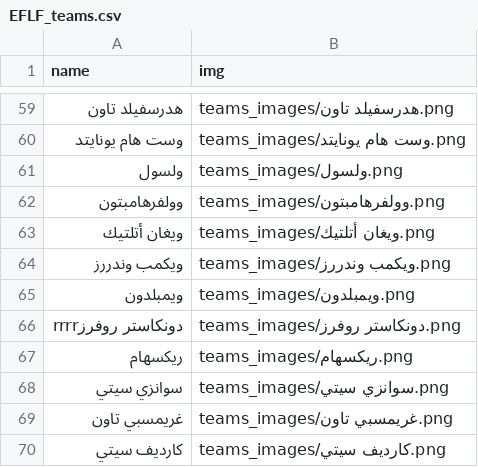
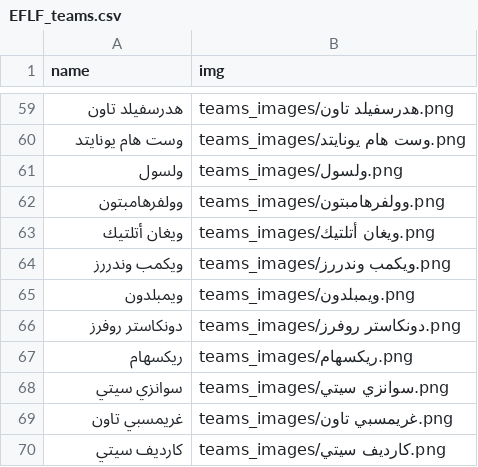
Before and after one commit to falahsab/jedwal, a CSV file: teams/EFLF_teams.csv, drawn as a sheet; only a part is shown, gaps mark what is left out.

Commit message:
Update EFLF_teams.csv

```diff
--- a/teams/EFLF_teams.csv
+++ b/teams/EFLF_teams.csv
@@ -65,3 +65,3 @@ name,img
 ويمبلدون,teams_images/ويمبلدون.png
-دونكاستر روفرزrrrr,teams_images/دونكاستر روفرز.png
+دونكاستر روفرز,teams_images/دونكاستر روفرز.png
 ريكسهام,teams_images/ريكسهام.png
```
